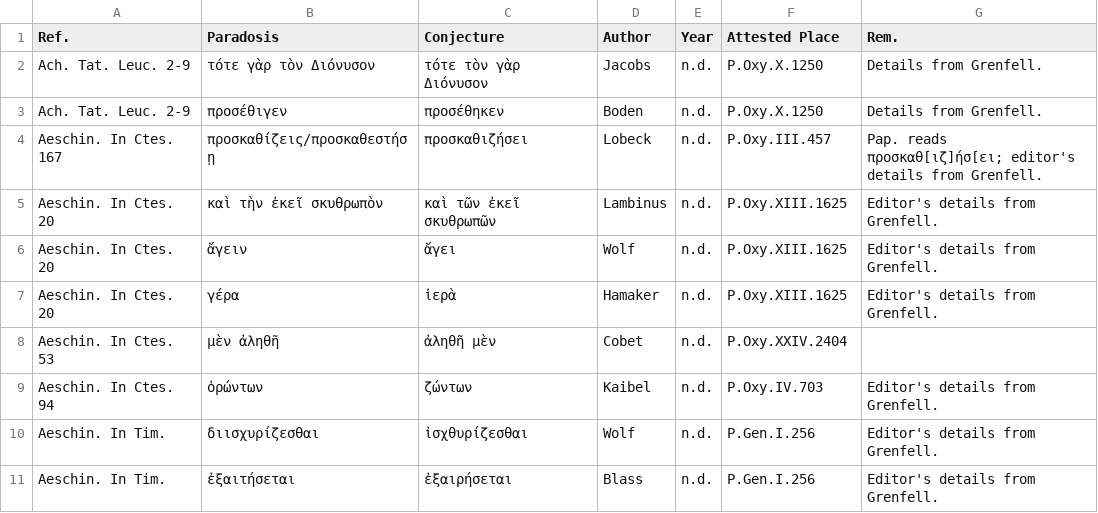
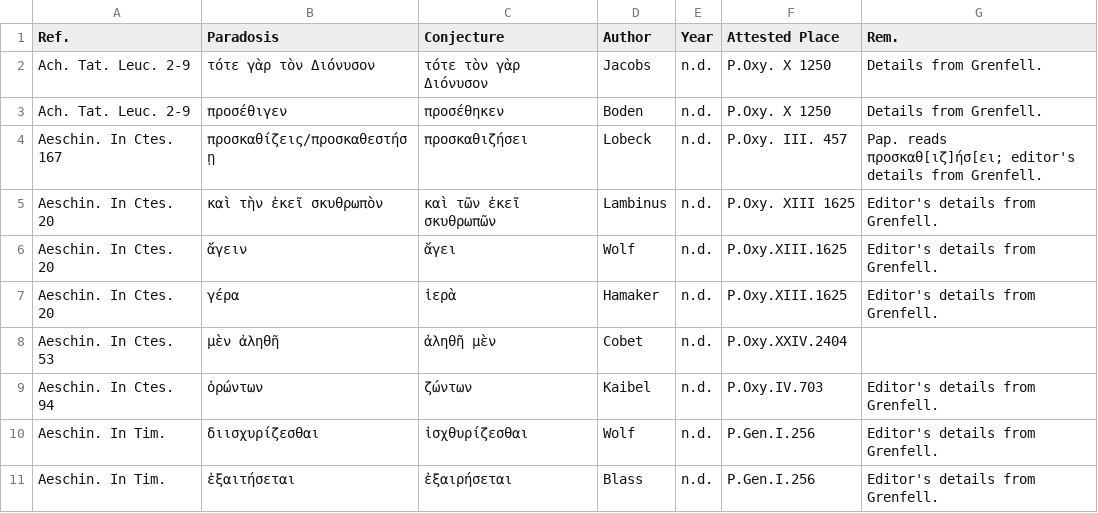
Before and after one commit to t18d/attested-conjectures, a CSV file: attested-conjectures.csv, drawn as a sheet; only a part is shown.

Commit message:
Test Handbook-style abbreviation for papyri

```diff
--- a/attested-conjectures.csv
+++ b/attested-conjectures.csv
@@ -1,6 +1,6 @@
 Ref.,Paradosis,Conjecture,Author,Year,Attested Place,Rem.
-Ach. Tat. Leuc. 2-9,τότε γὰρ τὸν Διόνυσον,τότε τὸν γὰρ Διόνυσον,Jacobs,n.d.,P.Oxy.X.1250,Details from Grenfell.
-Ach. Tat. Leuc. 2-9,προσέθιγεν,προσέθηκεν,Boden,n.d.,P.Oxy.X.1250,Details from Grenfell.
-Aeschin. In Ctes. 167,προσκαθίζεις/προσκαθεστήσῃ,προσκαθιζήσει,Lobeck,n.d.,P.Oxy.III.457,Pap. reads προσκαθ[ιζ]ήσ[ει; editor's details from Grenfell.
-Aeschin. In Ctes. 20,καὶ τὴν ἐκεῖ σκυθρωπὸν,καὶ τῶν ἐκεῖ σκυθρωπῶν,Lambinus,n.d.,P.Oxy.XIII.1625,Editor's details from Grenfell.
+Ach. Tat. Leuc. 2-9,τότε γὰρ τὸν Διόνυσον,τότε τὸν γὰρ Διόνυσον,Jacobs,n.d.,P.Oxy. X 1250,Details from Grenfell.
+Ach. Tat. Leuc. 2-9,προσέθιγεν,προσέθηκεν,Boden,n.d.,P.Oxy. X 1250,Details from Grenfell.
+Aeschin. In Ctes. 167,προσκαθίζεις/προσκαθεστήσῃ,προσκαθιζήσει,Lobeck,n.d.,P.Oxy. III. 457,Pap. reads προσκαθ[ιζ]ήσ[ει; editor's details from Grenfell.
+Aeschin. In Ctes. 20,καὶ τὴν ἐκεῖ σκυθρωπὸν,καὶ τῶν ἐκεῖ σκυθρωπῶν,Lambinus,n.d.,P.Oxy. XIII 1625,Editor's details from Grenfell.
 Aeschin. In Ctes. 20,ἄγειν,ἄγει,Wolf,n.d.,P.Oxy.XIII.1625,Editor's details from Grenfell.
```
